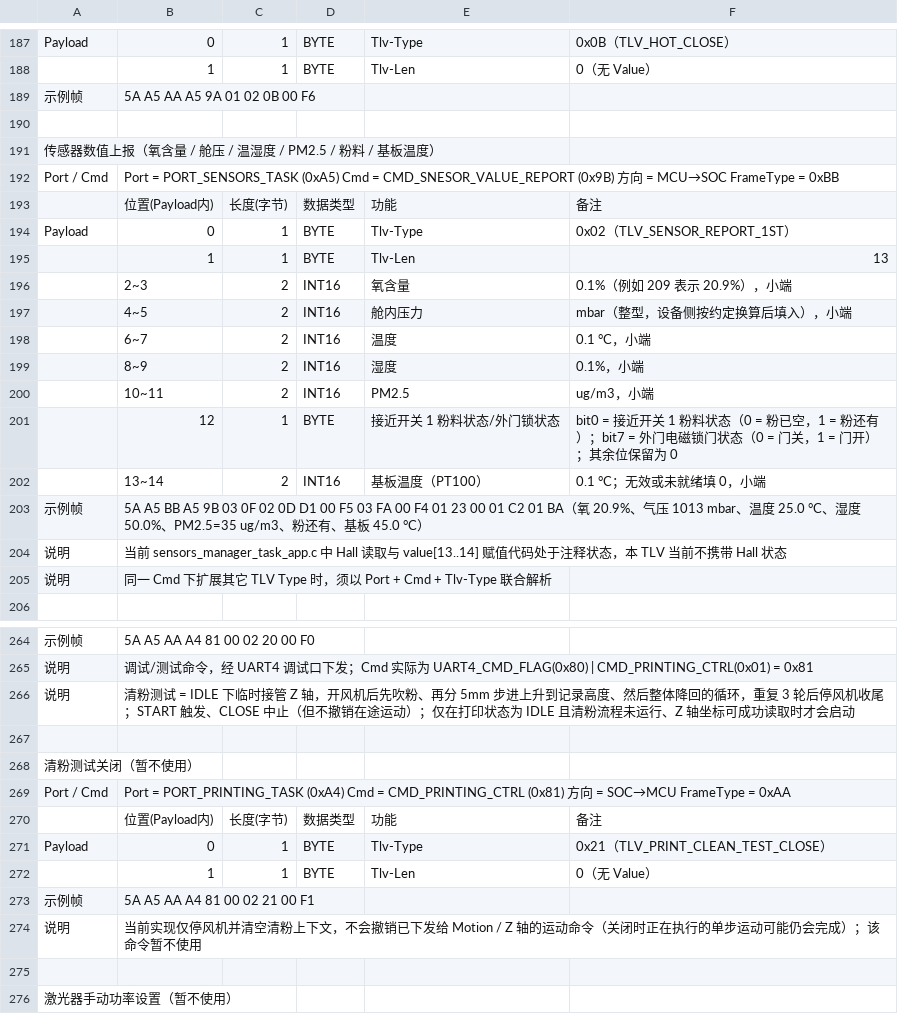
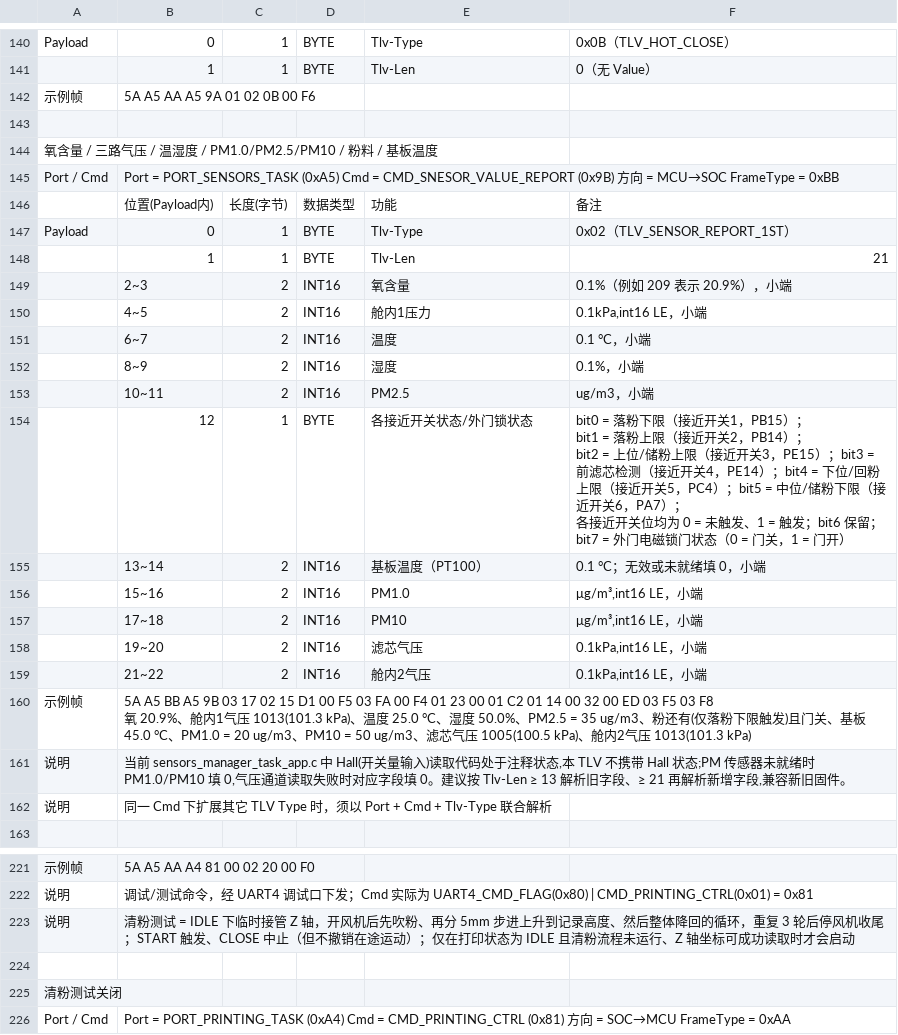
Before and after one commit to HuiMa-UPC/upc, a CSV file: doc/主控板串口通信协议 - UART通信命令详表.csv, drawn as a sheet; only a part is shown, gaps mark what is left out; the shorter side is filled out with more unchanged rows; addresses are those after the commit; ↵ is a line break in a cell; the diff covers the shown part only; the diff names each change by its address in the sheet, - before the commit and + after, or states it on an @@ line.

```diff
--- a/doc/主控板串口通信协议 - UART通信命令详表.csv
+++ b/doc/主控板串口通信协议 - UART通信命令详表.csv
-A144: 传感器数值上报（氧含量 / 舱压 / 温湿度 / PM2.5 / 粉料 / 基板温度）
+A144: 氧含量 / 三路气压 / 温湿度 / PM1.0/PM2.5/PM10 / 粉料 / 基板温度
-F148: 13
+F148: 21
-E150: 舱内压力
+E150: 舱内1压力
-F150: mbar（整型，设备侧按约定换算后填入），小端
+F150: 0.1kPa,int16 LE，小端
-E154: 接近开关 1 粉料状态/外门锁状态
+E154: 各接近开关状态/外门锁状态
-F154: bit0 = 接近开关 1 粉料状态（0 = 粉已空，1 = 粉还有）；bit7 = 外门电磁锁门状态（0 = 门关，1 = 门开）；其余位保留为 0
+F154: bit0 = 落粉下限（接近开关1，PB15）； ↵ bit1 = 落粉上限（接近开关2，PB14）； ↵ bit2 = 上位/储粉上限（接近开关3，PE15）；bit3 = 前滤芯检测（接近开关4，PE14）；bit4 = 下位/回粉上限（接近开关5，PC4）；bit5 = 中位/储粉下限（接近开关6，PA7）； ↵ 各接近开关位均为 0 = 未触发、1 = 触发；bit6 保留； ↵ bit7 = 外门电磁锁门状态（0 = 门关，1 = 门开）
+row 156:  | 15~16 | 2 | INT16 | PM1.0 | μg/m³,int16 LE，小端
+row 157:  | 17~18 | 2 | INT16 | PM10 | μg/m³,int16 LE，小端
+row 158:  | 19~20 | 2 | INT16 | 滤芯气压 | 0.1kPa,int16 LE，小端
+row 159:  | 21~22 | 2 | INT16 | 舱内2气压 | 0.1kPa,int16 LE，小端
-B160: …BB A5 9B 03 0F 02 0D D1 00 F5 03 FA 00 F4 01 23 00 01 C2 01 BA（氧 20.9%、气压 1013 mbar、温度 25.0 °C、湿度 50.0%、PM2.5=35 ug/m3、粉还有、基板 45.0 °C）
+B160: …BB A5 9B 03 17 02 15 D1 00 F5 03 FA 00 F4 01 23 00 01 C2 01 14 00 32 00 ED 03 F5 03 F8 ↵ 氧 20.9%、舱内1气压 1013(101.3 kPa)、温度 25.0 °C、湿度 50.0%、PM2.5 = 35 ug/m3、粉还有(仅落粉下限触发)且门关、基板 45.0 °C、PM1.0 = 20 ug/m3、PM10 = 50 ug/m3、滤芯气压 1005(100.5 kPa)、舱内2气压 1013(101.3 kPa)
-B161: …sensors_manager_task_app.c 中 Hall 读取与 value[13..14] 赋值代码处于注释状态，本 TLV 当前不携带 Hall 状态
+B161: …sensors_manager_task_app.c 中 Hall(开关量输入)读取代码处于注释状态,本 TLV 不携带 Hall 状态;PM 传感器未就绪时 PM1.0/PM10 填 0,气压通道读取失败时对应字段填 0。建议按 Tlv-Len ≥ 13 解析旧字段、≥ 21 再解析新增字段,兼容新旧固件。
-A225: 清粉测试关闭（暂不使用）
+A225: 清粉测试关闭
```
Also changed, not shown: 47 removed rows elsewhere in this file, 8 other files.
